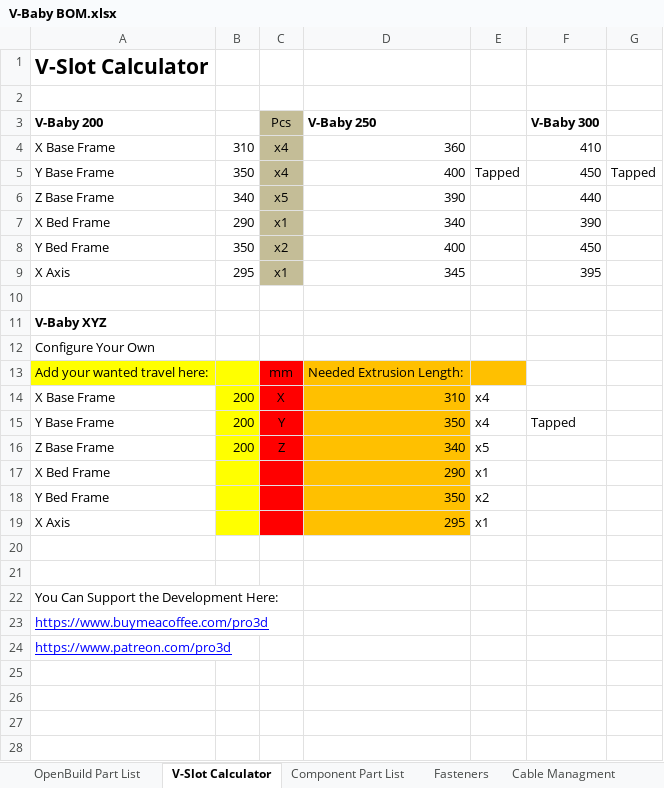
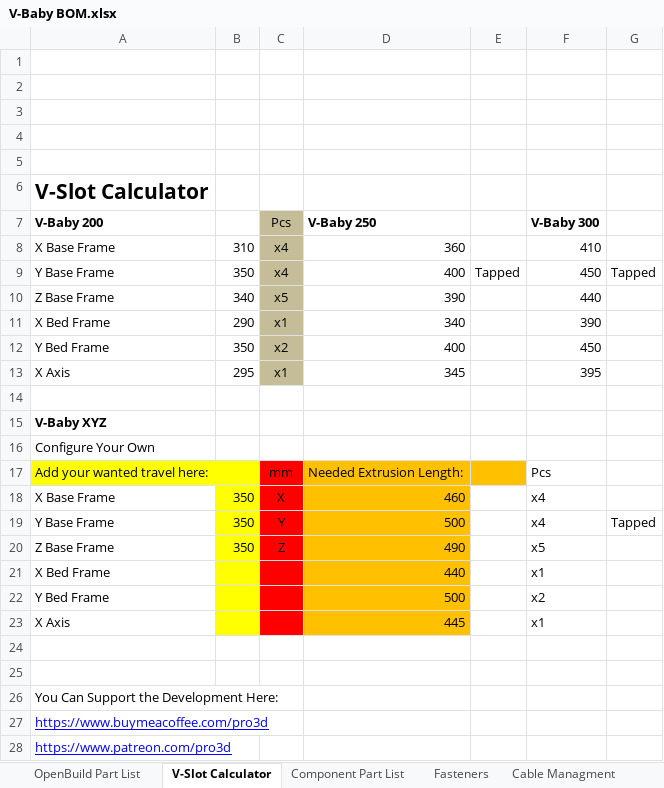
Before and after one commit to RoyBerntsenDesign/V-Baby-CoreXY, an Excel workbook: Document Library/Bill Of Materials/V-Baby BOM.xlsx, sheet V-Slot Calculator, drawn as a sheet; values as stored, in another font and other column widths than the file's, no borders; charts and pictures not drawn; removed rows and columns are numbered as before the commit, all else as after; the diff names each change by its address in the sheet, - before the commit and + after, or states it on an @@ line.

```diff
--- a/Document Library/Bill Of Materials/V-Baby BOM.xlsx (sheet V-Slot Calculator)
+++ b/Document Library/Bill Of Materials/V-Baby BOM.xlsx (sheet V-Slot Calculator)
+row 1: (empty)
+row 2: (empty)
+row 3: (empty)
+row 4: (empty)
+row 5: (empty)
-row 2: (empty)
-F17 (V-Baby 300): (empty)
+F17 (V-Baby 300): Pcs
-B18: 200
+B18: 350
-D18 (V-Baby 250): 310
+D18 (V-Baby 250): 460
-E18: x4
+E18: (empty)
-F18 (V-Baby 300): (empty)
+F18 (V-Baby 300): x4
-row 15: Y Base Frame | 200 | Y | 350 | x4 | Tapped
+row 19: Y Base Frame | 350 | Y | 500 |  | x4 | Tapped
-B20: 200
+B20: 350
-D20 (V-Baby 250): 340
+D20 (V-Baby 250): 490
-E20: x5
+E20: (empty)
-F20 (V-Baby 300): (empty)
+F20 (V-Baby 300): x5
-row 17: X Bed Frame |  |  | 290 | x1
-row 18: Y Bed Frame |  |  | 350 | x2
-row 19: X Axis |  |  | 295 | x1
+row 21: X Bed Frame |  |  | 440 |  | x1
+row 22: Y Bed Frame |  |  | 500 |  | x2
+row 23: X Axis |  |  | 445 |  | x1
```
Also changed, not shown: sheet OpenBuild Part List, formulas that keep their value, charts or pictures, 6 other files.
